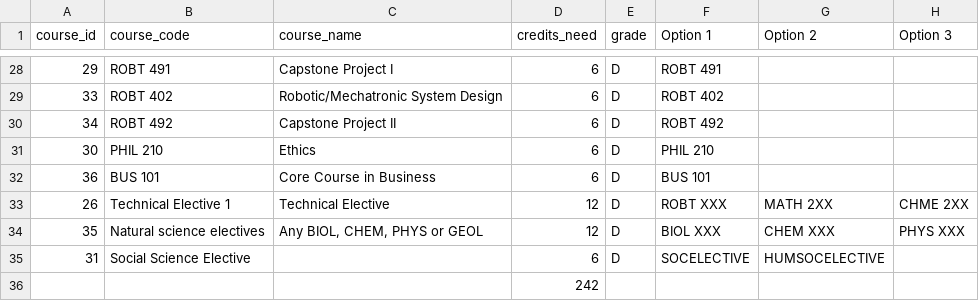
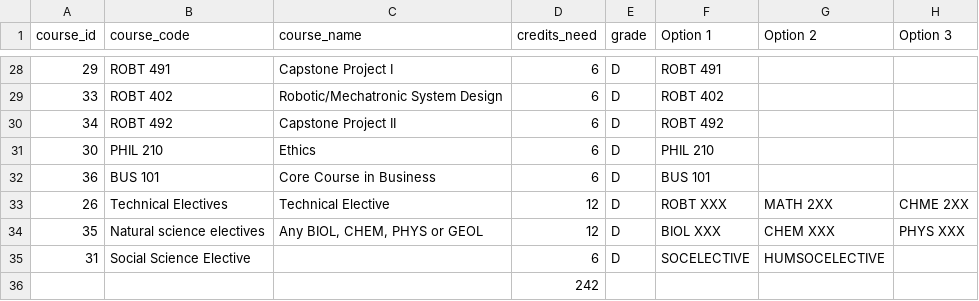
Before and after one commit to ulanpy/nuspace, a CSV file: backend/modules/courses/degree_audit/requirements/2025/Robotics_Engineering.csv, drawn as a sheet; only a part is shown, gaps mark what is left out; the diff names each change by its address in the sheet, - before the commit and + after, or states it on an @@ line.

```diff
--- a/backend/modules/courses/degree_audit/requirements/2025/Robotics_Engineering.csv
+++ b/backend/modules/courses/degree_audit/requirements/2025/Robotics_Engineering.csv
-B33 (course_code): Technical Elective 1
+B33 (course_code): Technical Electives
```
Also changed, not shown: backend/modules/courses/degree_audit/requirements/2022/Biological_sciences.csv, backend/modules/courses/degree_audit/requirements/2023/Biological_sciences.csv, 2 other files.
